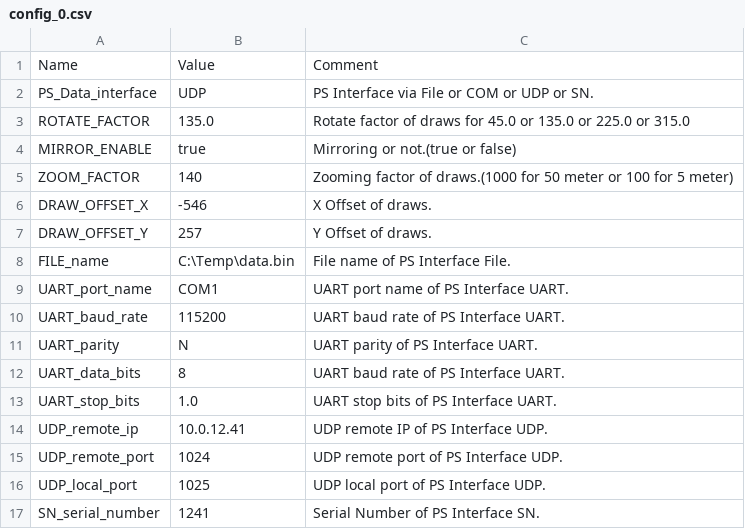
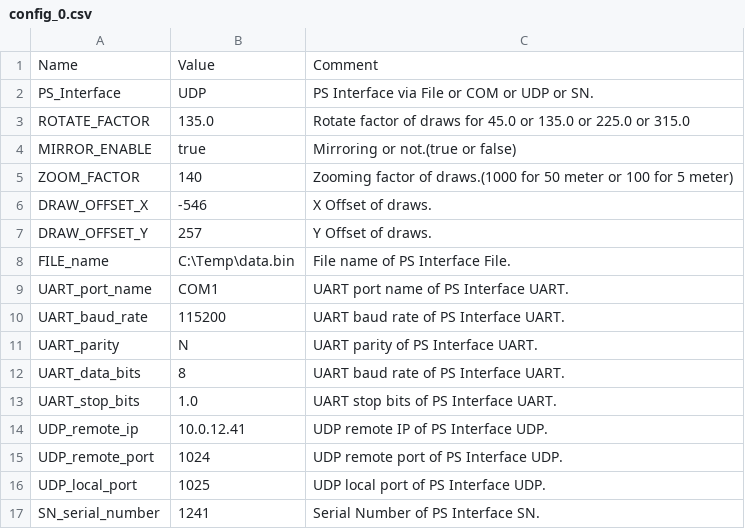
Before and after one commit to leesy24/AntiCollision_2D, a CSV file: data/config_0.csv, drawn as a sheet.

Commit message:
Update PS Interface variable name.

```diff
--- a/data/config_0.csv
+++ b/data/config_0.csv
@@ -1,3 +1,3 @@
 Name,Value,Comment
-PS_Data_interface,UDP,PS Interface via File or COM or UDP or SN.
+PS_Interface,UDP,PS Interface via File or COM or UDP or SN.
 ROTATE_FACTOR,135.0,Rotate factor of draws for 45.0 or 135.0 or 225.0 or 315.0
```
Also changed, not shown: data/config_1.csv, 3 other files.
